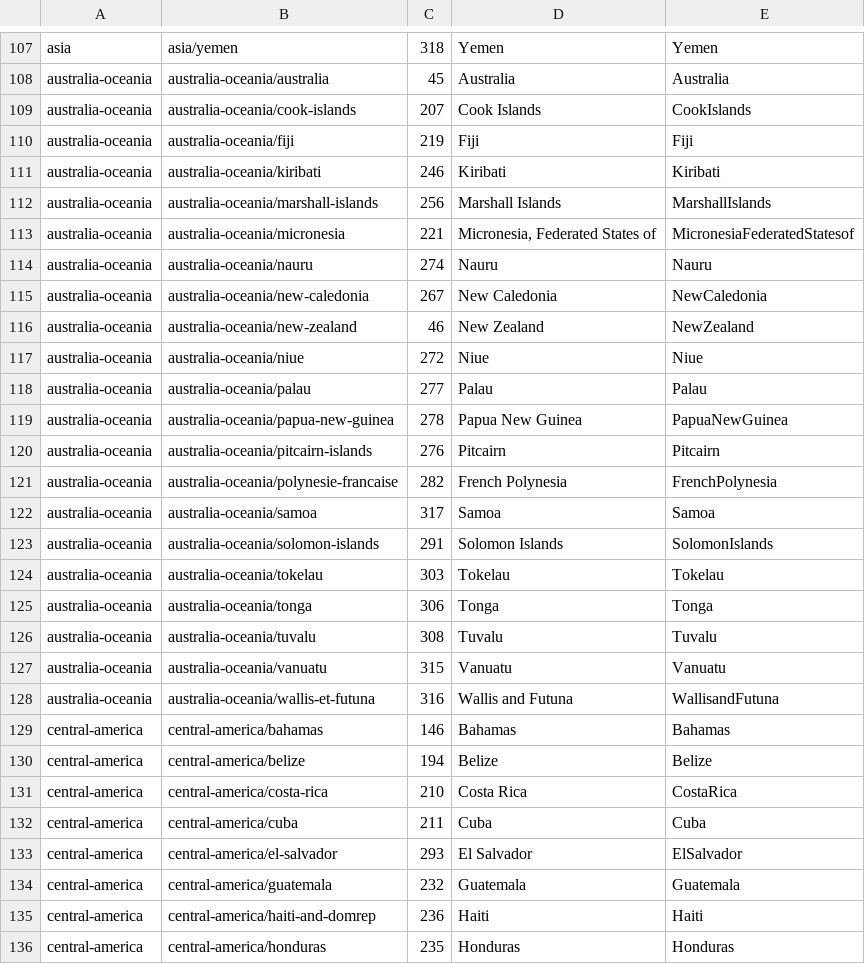
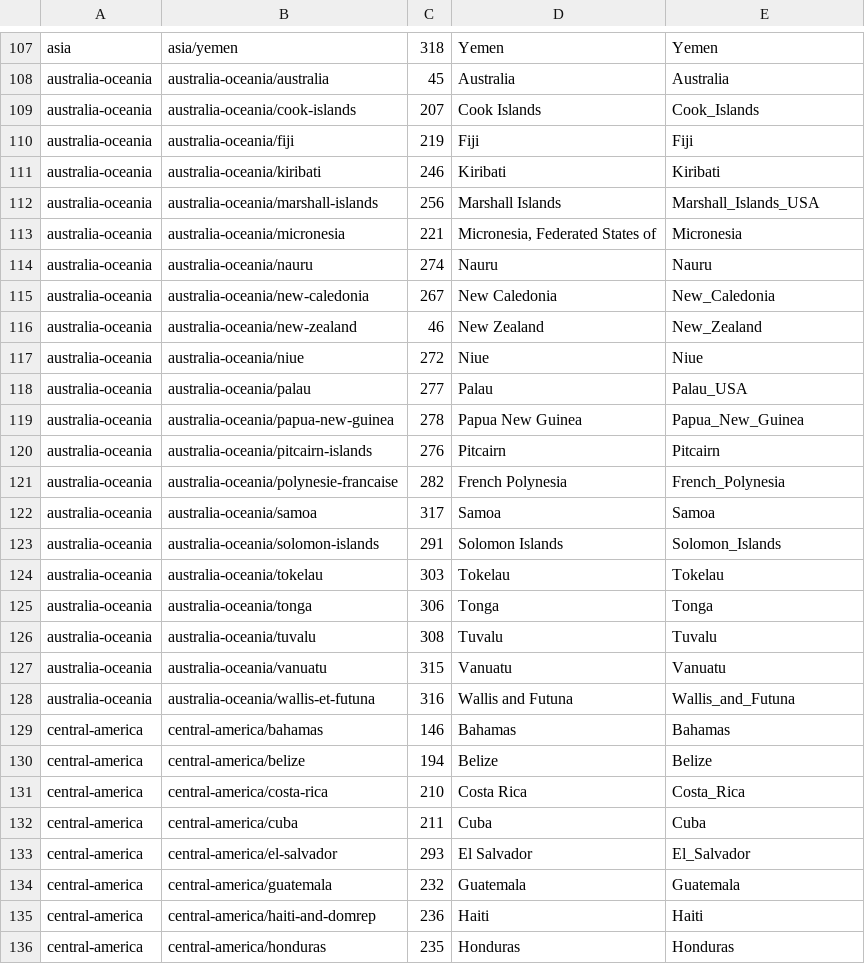
Before and after one commit to kabel2/osm2teasi, a TSV file: tools/regions.tsv, drawn as a sheet; only a part is shown, gaps mark what is left out; the diff covers the shown part only.

```diff
--- a/tools/regions.tsv
+++ b/tools/regions.tsv
@@ -108,17 +108,17 @@ asia	asia/yemen	318	Yemen	Yemen
 australia-oceania	australia-oceania/australia	45	Australia	Australia
-australia-oceania	australia-oceania/cook-islands	207	Cook Islands	CookIslands
+australia-oceania	australia-oceania/cook-islands	207	Cook Islands	Cook_Islands
 australia-oceania	australia-oceania/fiji	219	Fiji	Fiji
 australia-oceania	australia-oceania/kiribati	246	Kiribati	Kiribati
-australia-oceania	australia-oceania/marshall-islands	256	Marshall Islands	MarshallIslands
-australia-oceania	australia-oceania/micronesia	221	Micronesia, Federated States of	MicronesiaFederatedStatesof
+australia-oceania	australia-oceania/marshall-islands	256	Marshall Islands	Marshall_Islands_USA
+australia-oceania	australia-oceania/micronesia	221	Micronesia, Federated States of	Micronesia
 australia-oceania	australia-oceania/nauru	274	Nauru	Nauru
-australia-oceania	australia-oceania/new-caledonia	267	New Caledonia	NewCaledonia
-australia-oceania	australia-oceania/new-zealand	46	New Zealand	NewZealand
+australia-oceania	australia-oceania/new-caledonia	267	New Caledonia	New_Caledonia
+australia-oceania	australia-oceania/new-zealand	46	New Zealand	New_Zealand
 australia-oceania	australia-oceania/niue	272	Niue	Niue
-australia-oceania	australia-oceania/palau	277	Palau	Palau
-australia-oceania	australia-oceania/papua-new-guinea	278	Papua New Guinea	PapuaNewGuinea
+australia-oceania	australia-oceania/palau	277	Palau	Palau_USA
+australia-oceania	australia-oceania/papua-new-guinea	278	Papua New Guinea	Papua_New_Guinea
 australia-oceania	australia-oceania/pitcairn-islands	276	Pitcairn	Pitcairn
-australia-oceania	australia-oceania/polynesie-francaise	282	French Polynesia	FrenchPolynesia
+australia-oceania	australia-oceania/polynesie-francaise	282	French Polynesia	French_Polynesia
 australia-oceania	australia-oceania/samoa	317	Samoa	Samoa
-australia-oceania	australia-oceania/solomon-islands	291	Solomon Islands	SolomonIslands
+australia-oceania	australia-oceania/solomon-islands	291	Solomon Islands	Solomon_Islands
 australia-oceania	australia-oceania/tokelau	303	Tokelau	Tokelau
@@ -127,8 +127,8 @@ australia-oceania	australia-oceania/tuvalu	308	Tuvalu	Tuvalu
 australia-oceania	australia-oceania/vanuatu	315	Vanuatu	Vanuatu
-australia-oceania	australia-oceania/wallis-et-futuna	316	Wallis and Futuna	WallisandFutuna
+australia-oceania	australia-oceania/wallis-et-futuna	316	Wallis and Futuna	Wallis_and_Futuna
 central-america	central-america/bahamas	146	Bahamas	Bahamas
 central-america	central-america/belize	194	Belize	Belize
-central-america	central-america/costa-rica	210	Costa Rica	CostaRica
+central-america	central-america/costa-rica	210	Costa Rica	Costa_Rica
 central-america	central-america/cuba	211	Cuba	Cuba
-central-america	central-america/el-salvador	293	El Salvador	ElSalvador
+central-america	central-america/el-salvador	293	El Salvador	El_Salvador
 central-america	central-america/guatemala	232	Guatemala	Guatemala
```
Also changed, not shown: 85 edited cells elsewhere in this file, 6 other files.
